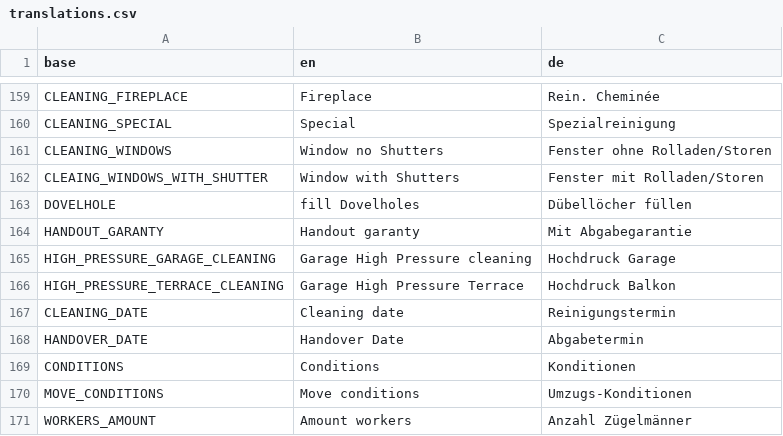
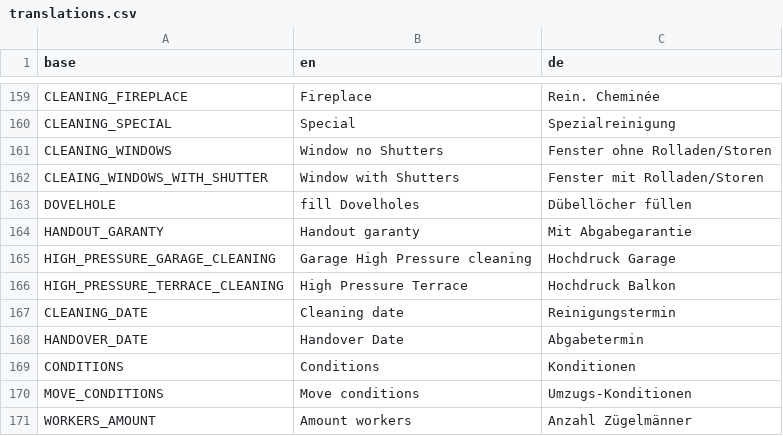
Before and after one commit to PascalLuginbuehl/offery-pwa-rewrite, a CSV file: src/i18n/translations.csv, drawn as a sheet; only a part is shown, gaps mark what is left out.

```diff
--- a/src/i18n/translations.csv
+++ b/src/i18n/translations.csv
@@ -165,3 +165,3 @@ HANDOUT_GARANTY,Handout garanty,Mit Abgabegarantie
 HIGH_PRESSURE_GARAGE_CLEANING,Garage High Pressure cleaning,Hochdruck Garage
-HIGH_PRESSURE_TERRACE_CLEANING,Garage High Pressure Terrace,Hochdruck Balkon
+HIGH_PRESSURE_TERRACE_CLEANING,High Pressure Terrace,Hochdruck Balkon
 CLEANING_DATE,Cleaning date,Reinigungstermin
```
Also changed, not shown: 3 other files.
